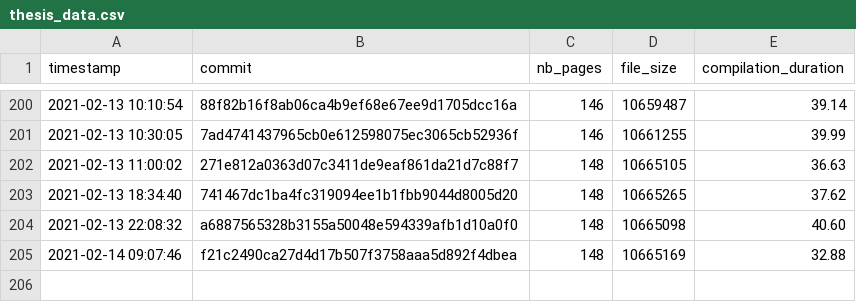
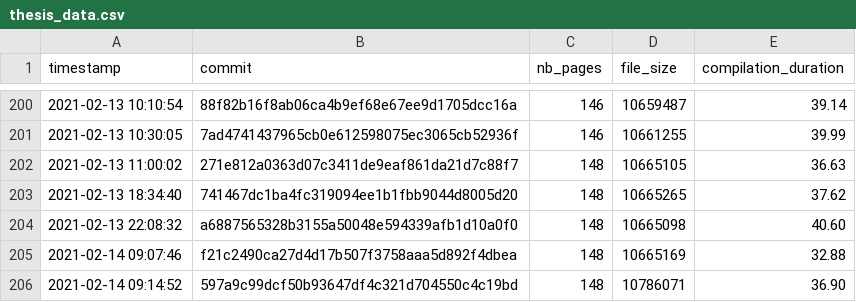
Before and after one commit to Ezibenroc/thesis, a CSV file: build/thesis_data.csv, drawn as a sheet; only a part is shown, gaps mark what is left out.

Commit message:
New compilation

```diff
--- a/build/thesis_data.csv
+++ b/build/thesis_data.csv
@@ -205 +205,2 @@ timestamp,commit,nb_pages,file_size,compilation_duration
 2021-02-14 09:07:46,f21c2490ca27d4d17b507f3758aaa5d892f4dbea,148,10665169,32.88
+2021-02-14 09:14:52,597a9c99dcf50b93647df4c321d704550c4c19bd,148,10786071,36.90
```
Also changed, not shown: 2 other files.
